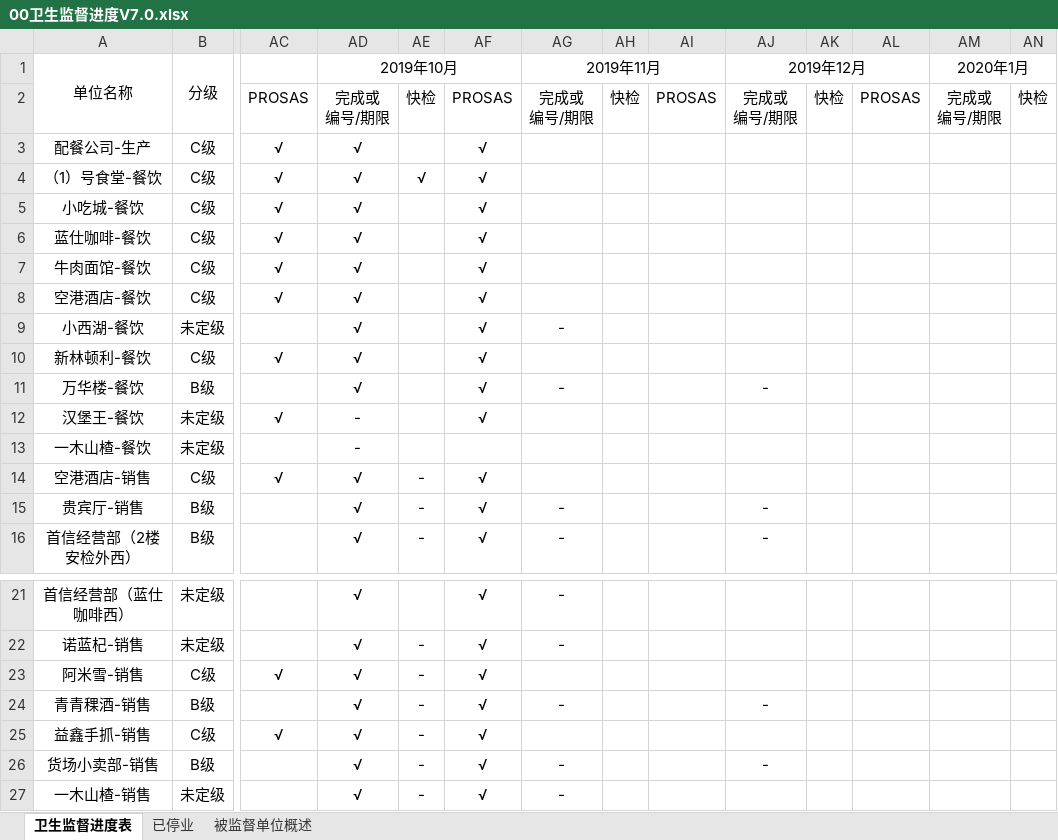
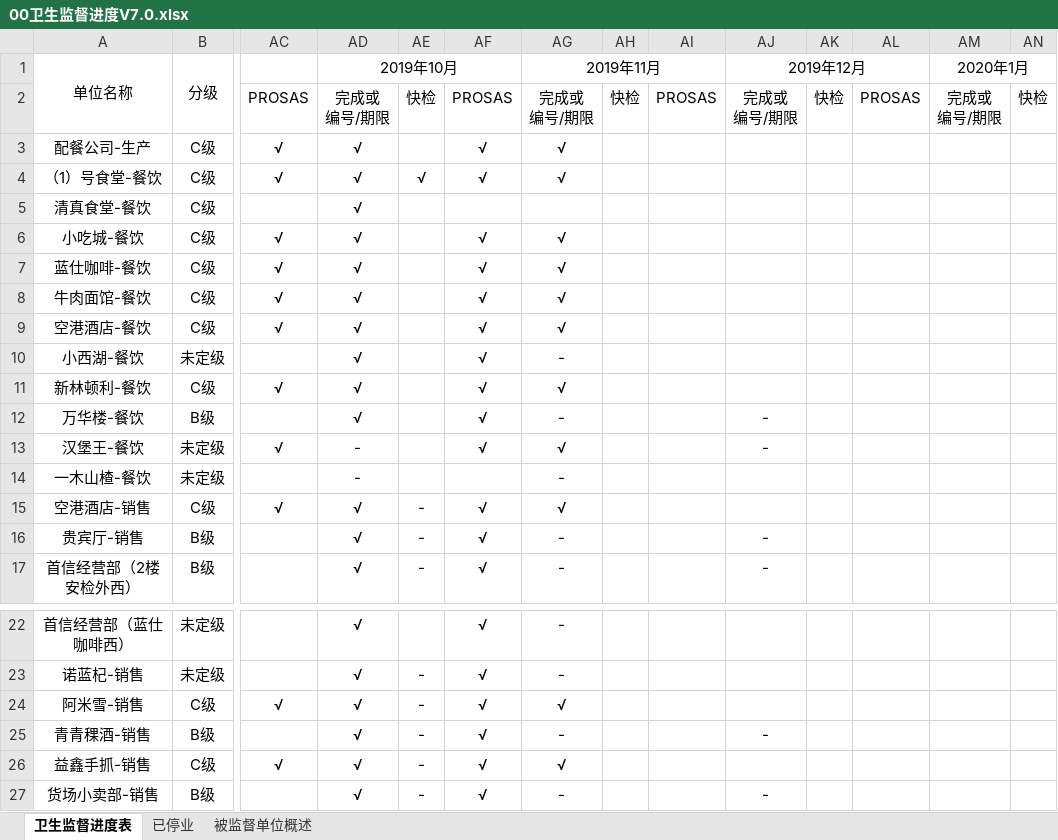
Before and after one commit to fx19870419/WSJD1024, an Excel workbook: 00卫生监督进度V7.0.xlsx, sheet 卫生监督进度表, drawn as a sheet; only a part is shown, gaps mark what is left out; the shorter side is filled out with more unchanged rows; values as stored, in another font and other column widths than the file's, no borders; conditional formats not drawn; addresses are those after the commit; rows hold the shown columns only; the diff names each change by its address in the sheet, - before the commit and + after, or states it on an @@ line.

```diff
--- a/00卫生监督进度V7.0.xlsx (sheet 卫生监督进度表)
+++ b/00卫生监督进度V7.0.xlsx (sheet 卫生监督进度表)
-AG3:AG4 (2019年11月): (empty)
+AG3:AG4 (2019年11月): √
+row 5: 清真食堂-餐饮 | C级 |  | √
-AG6:AG9 (2019年11月): (empty)
+AG6:AG9 (2019年11月): √
-AG11 (2019年11月): (empty)
+AG11 (2019年11月): √
-AG13 (2019年11月): (empty)
+AG13 (2019年11月): √
-AJ13 (2019年12月): (empty)
+AJ13 (2019年12月): -
-AG14 (2019年11月): (empty)
+AG14 (2019年11月): -
-AG15 (2019年11月): (empty)
+AG15 (2019年11月): √
-AG24 (2019年11月): (empty)
+AG24 (2019年11月): √
-AG26 (2019年11月): (empty)
+AG26 (2019年11月): √
```
Also changed, not shown: 信息表格.xlsx.
